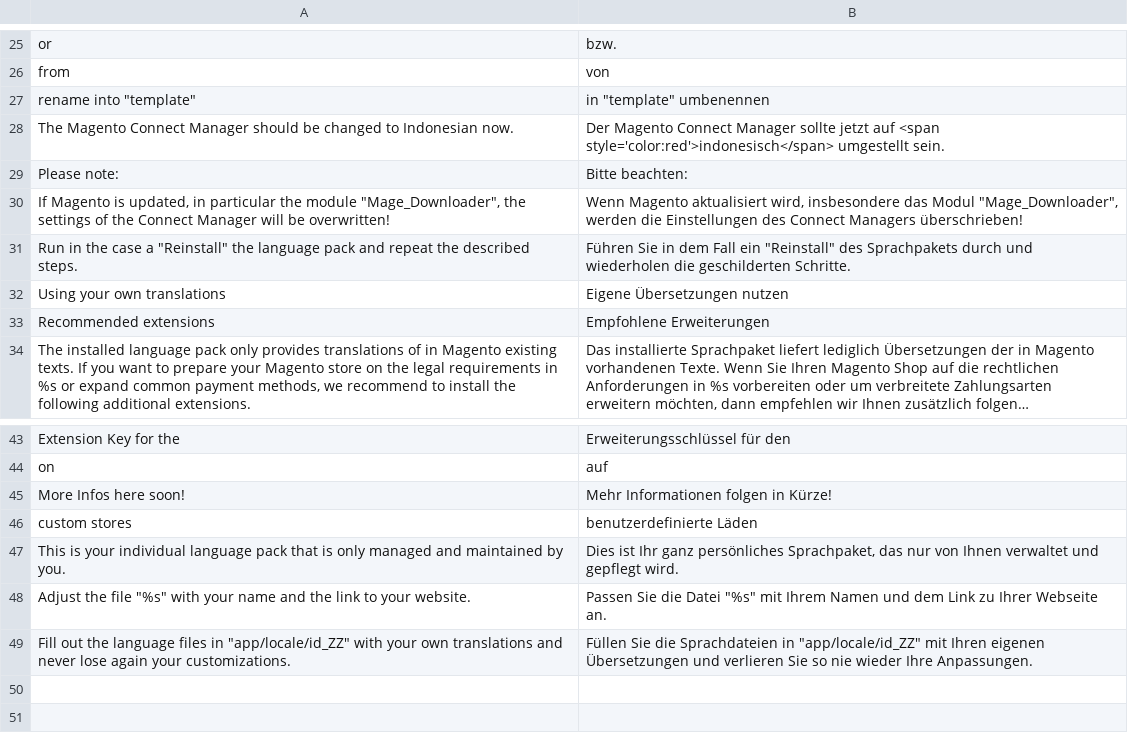
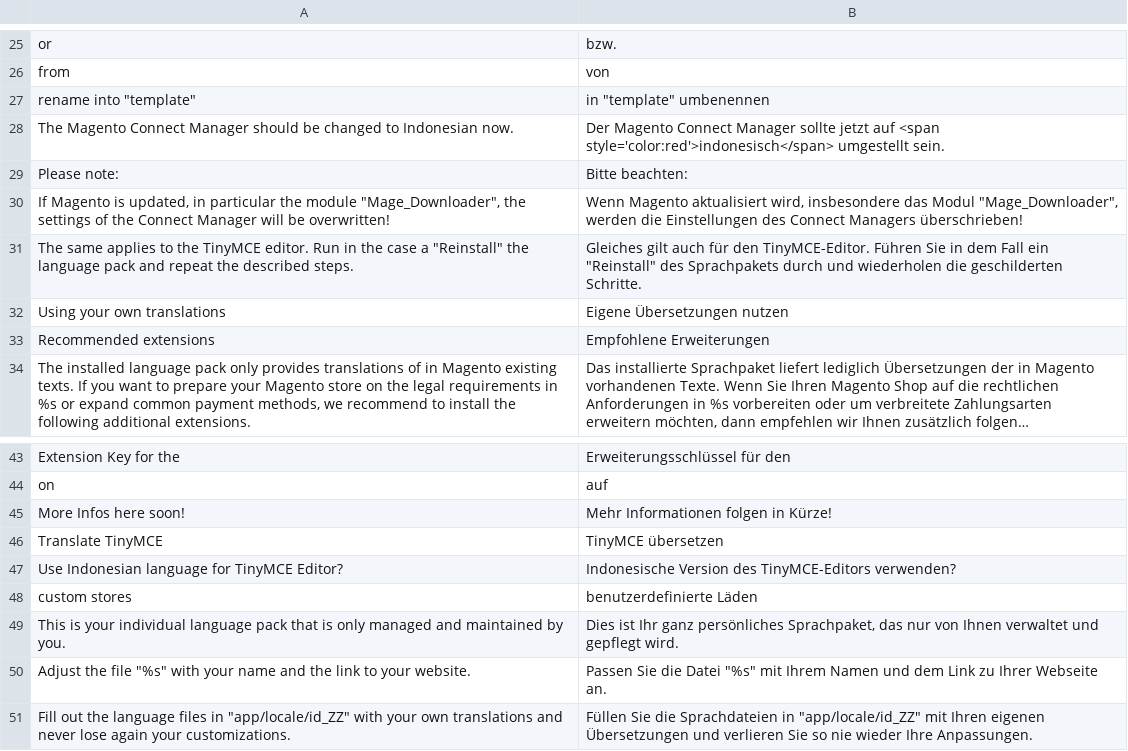
Before and after one commit to MaWoScha/German_LocalePack_id_ID, a CSV file: app/locale/de_DE/German_LocaleId.csv, drawn as a sheet; only a part is shown, gaps mark what is left out; long unchanged cells end in …; removed rows and columns are numbered as before the commit, all else as after; the diff names each change by its address in the sheet, - before the commit and + after, or states it on an @@ line.

Commit message:
Version 0.3.0, added: Translated TinyMCE Editor (to be translated)

```diff
--- a/app/locale/de_DE/German_LocaleId.csv
+++ b/app/locale/de_DE/German_LocaleId.csv
-row 31: Run in the case a "Reinstall" the language pack and repeat the described steps. | Führen Sie in dem Fall ein "Reinstall" des Sprachpakets durch und wiederholen die geschilderten Schritte.
+row 31: The same applies to the TinyMCE editor. Run in the case a "Reinstall" the language pack and repeat the described steps. | Gleiches gilt auch für den TinyMCE-Editor. Führen Sie in dem Fall ein "Reinstall" des Sprachpakets durch und wiederholen die geschilderten Schritte.
+row 46: Translate TinyMCE | TinyMCE übersetzen
+row 47: Use Indonesian language for TinyMCE Editor? | Indonesische Version des TinyMCE-Editors verwenden?
```
Also changed, not shown: app/locale/en_US/German_LocaleId.csv, app/locale/es_ES/German_LocaleId.csv, 28 other files.
